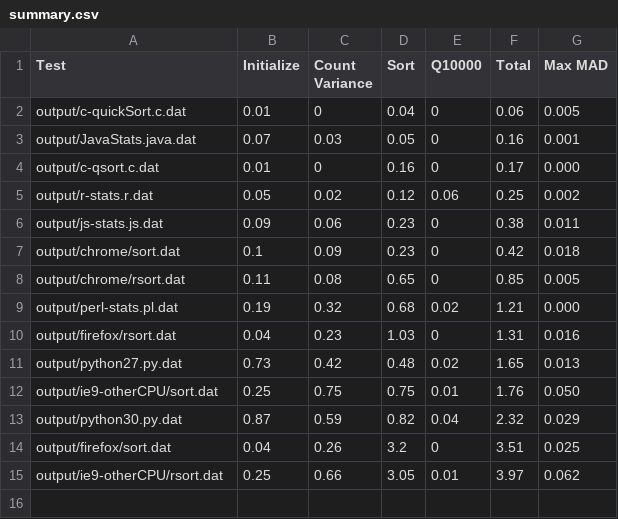
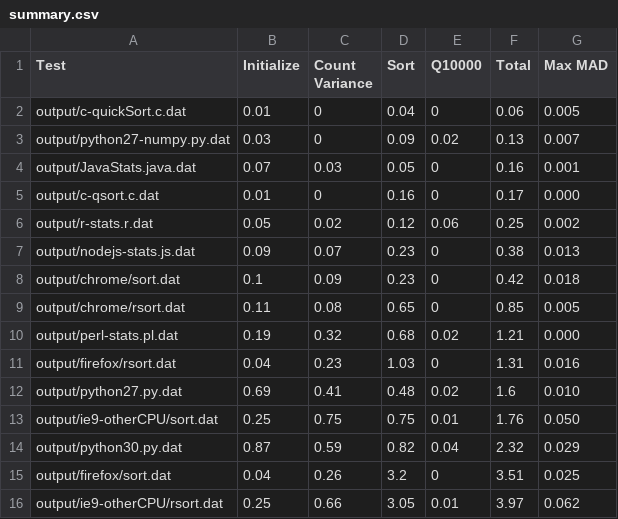
Before and after one commit to dyninc/js-number-crunching, a CSV file: output/summary.csv, drawn as a sheet.

Commit message:
Adding numpy and renaming nodejs test scripts

```diff
--- a/output/summary.csv
+++ b/output/summary.csv
@@ -2,2 +2,3 @@ Test,Initialize,Count Variance,Sort,Q10000,Total,Max MAD
 output/c-quickSort.c.dat,0.01,0,0.04,0,0.06,0.005
+output/python27-numpy.py.dat,0.03,0,0.09,0.02,0.13,0.007
 output/JavaStats.java.dat,0.07,0.03,0.05,0,0.16,0.001
@@ -5,3 +6,3 @@ output/c-qsort.c.dat,0.01,0,0.16,0,0.17,0.000
 output/r-stats.r.dat,0.05,0.02,0.12,0.06,0.25,0.002
-output/js-stats.js.dat,0.09,0.06,0.23,0,0.38,0.011
+output/nodejs-stats.js.dat,0.09,0.07,0.23,0,0.38,0.013
 output/chrome/sort.dat,0.1,0.09,0.23,0,0.42,0.018
@@ -10,3 +11,3 @@ output/perl-stats.pl.dat,0.19,0.32,0.68,0.02,1.21,0.000
 output/firefox/rsort.dat,0.04,0.23,1.03,0,1.31,0.016
-output/python27.py.dat,0.73,0.42,0.48,0.02,1.65,0.013
+output/python27.py.dat,0.69,0.41,0.48,0.02,1.6,0.010
 output/ie9-otherCPU/sort.dat,0.25,0.75,0.75,0.01,1.76,0.050
```
Also changed, not shown: 4 other files.
